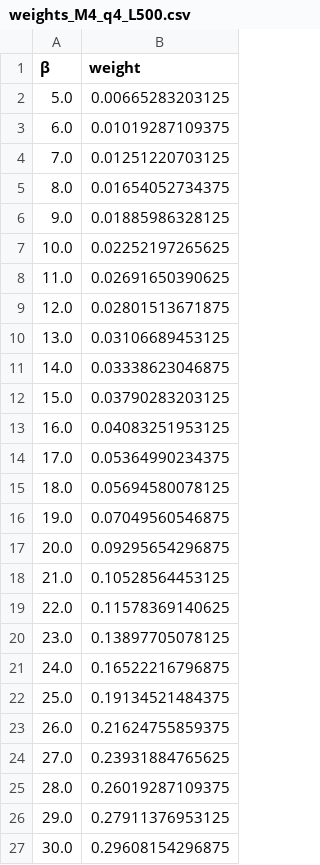
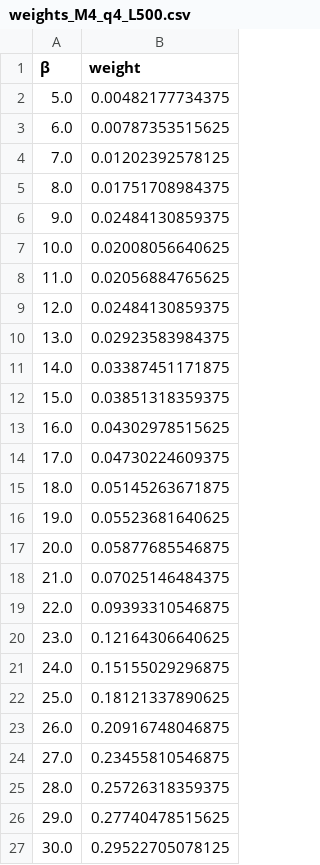
Before and after one commit to vbettaque/SYKRE.jl, a CSV file: data/sre_weights/weights_M4_q4_L500.csv, drawn as a sheet.

```diff
--- a/data/sre_weights/weights_M4_q4_L500.csv
+++ b/data/sre_weights/weights_M4_q4_L500.csv
@@ -1,27 +1,27 @@
 β,weight
-5.0,0.00665283203125
-6.0,0.01019287109375
-7.0,0.01251220703125
-8.0,0.01654052734375
-9.0,0.01885986328125
-10.0,0.02252197265625
-11.0,0.02691650390625
-12.0,0.02801513671875
-13.0,0.03106689453125
-14.0,0.03338623046875
-15.0,0.03790283203125
-16.0,0.04083251953125
-17.0,0.05364990234375
-18.0,0.05694580078125
-19.0,0.07049560546875
-20.0,0.09295654296875
-21.0,0.10528564453125
-22.0,0.11578369140625
-23.0,0.13897705078125
-24.0,0.16522216796875
-25.0,0.19134521484375
-26.0,0.21624755859375
-27.0,0.23931884765625
-28.0,0.26019287109375
-29.0,0.27911376953125
-30.0,0.29608154296875
+5.0,0.00482177734375
+6.0,0.00787353515625
+7.0,0.01202392578125
+8.0,0.01751708984375
+9.0,0.02484130859375
+10.0,0.02008056640625
+11.0,0.02056884765625
+12.0,0.02484130859375
+13.0,0.02923583984375
+14.0,0.03387451171875
+15.0,0.03851318359375
+16.0,0.04302978515625
+17.0,0.04730224609375
+18.0,0.05145263671875
+19.0,0.05523681640625
+20.0,0.05877685546875
+21.0,0.07025146484375
+22.0,0.09393310546875
+23.0,0.12164306640625
+24.0,0.15155029296875
+25.0,0.18121337890625
+26.0,0.20916748046875
+27.0,0.23455810546875
+28.0,0.25726318359375
+29.0,0.27740478515625
+30.0,0.29522705078125
```
Also changed, not shown: data/sre_weights/weights_M4_q2_L500.csv, 3 other files.
